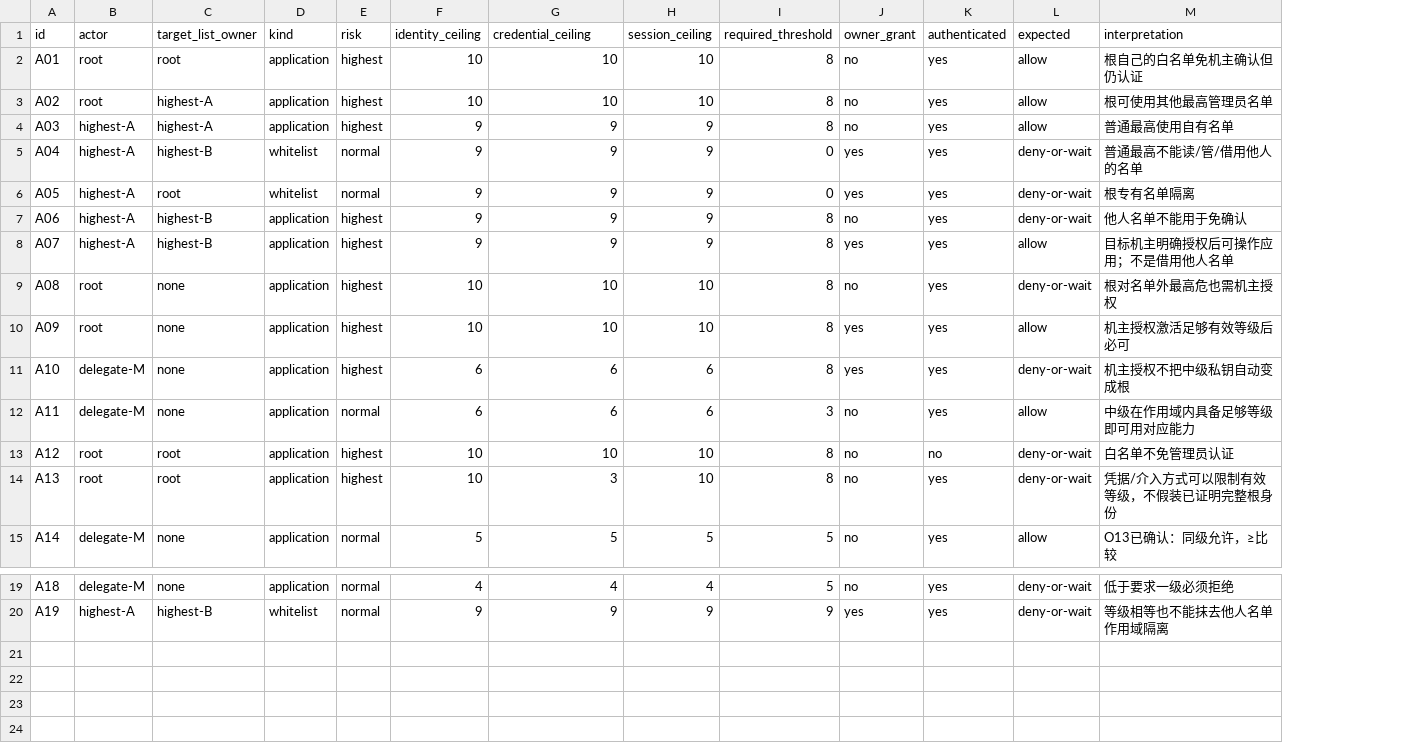
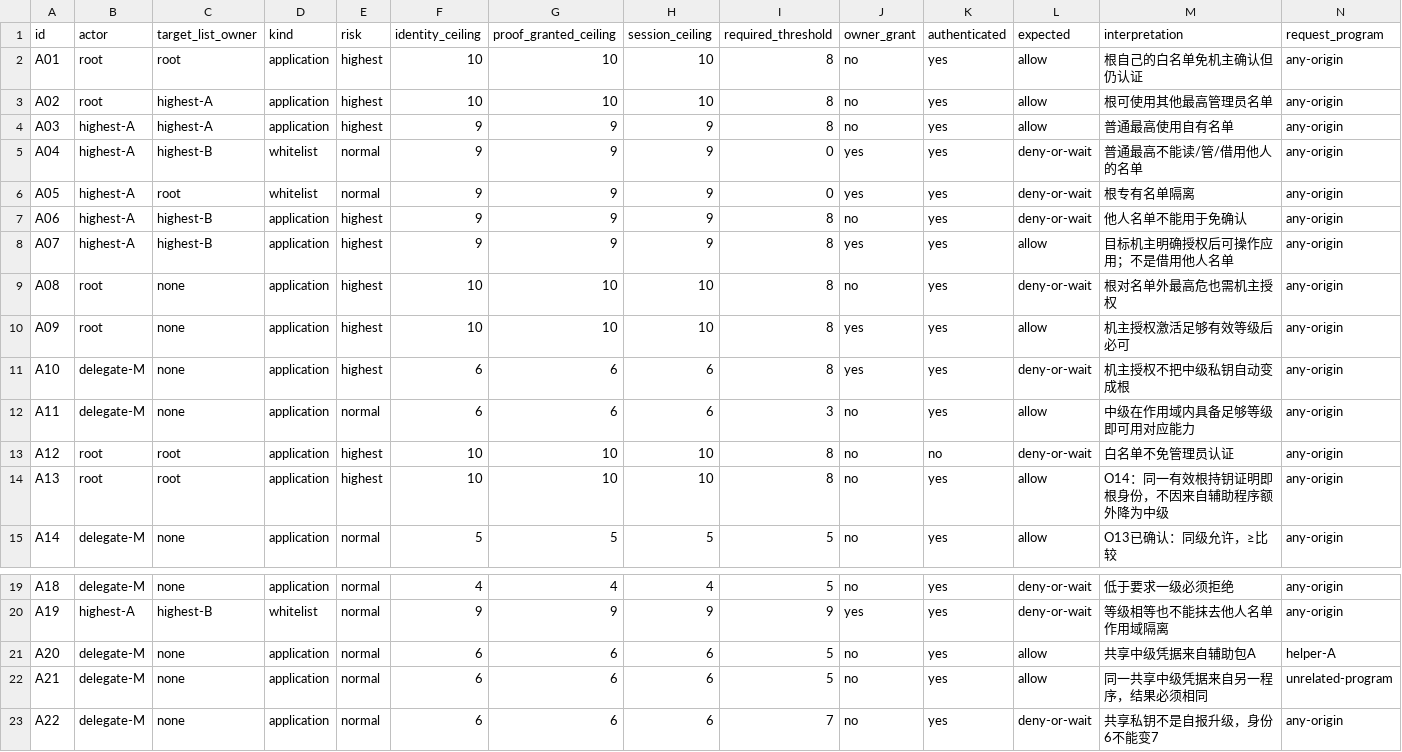
Before and after one commit to 13513208952/ReBrowser, a CSV file: planning/geckoview-v2/matrices/authority-cases.csv, drawn as a sheet; only a part is shown, gaps mark what is left out; the diff names each change by its address in the sheet, - before the commit and + after, or states it on an @@ line.

```diff
--- a/planning/geckoview-v2/matrices/authority-cases.csv
+++ b/planning/geckoview-v2/matrices/authority-cases.csv
+column N (request_program), rows 2-15: all any-origin; rows 19-20: any-origin | any-origin
-G1: credential_ceiling
+G1: proof_granted_ceiling
-G14 (proof_granted_ceiling): 3
+G14 (proof_granted_ceiling): 10
-L14 (expected): deny-or-wait
+L14 (expected): allow
-M14 (interpretation): 凭据/介入方式可以限制有效等级，不假装已证明完整根身份
+M14 (interpretation): O14：同一有效根持钥证明即根身份，不因来自辅助程序额外降为中级
+row 21: A20 | delegate-M | none | application | normal | 6 | 6 | 6 | 5 | no | yes | allow | 共享中级凭据来自辅助包A | helper-A
+row 22: A21 | delegate-M | none | application | normal | 6 | 6 | 6 | 5 | no | yes | allow | 同一共享中级凭据来自另一程序，结果必须相同 | unrelated-program
+row 23: A22 | delegate-M | none | application | normal | 6 | 6 | 6 | 7 | no | yes | deny-or-wait | 共享私钥不是自报升级，身份6不能变7 | any-origin
```
Also changed, not shown: planning/geckoview-v2/matrices/acceptance.csv, planning/geckoview-v2/matrices/capabilities.csv, 23 other files.
